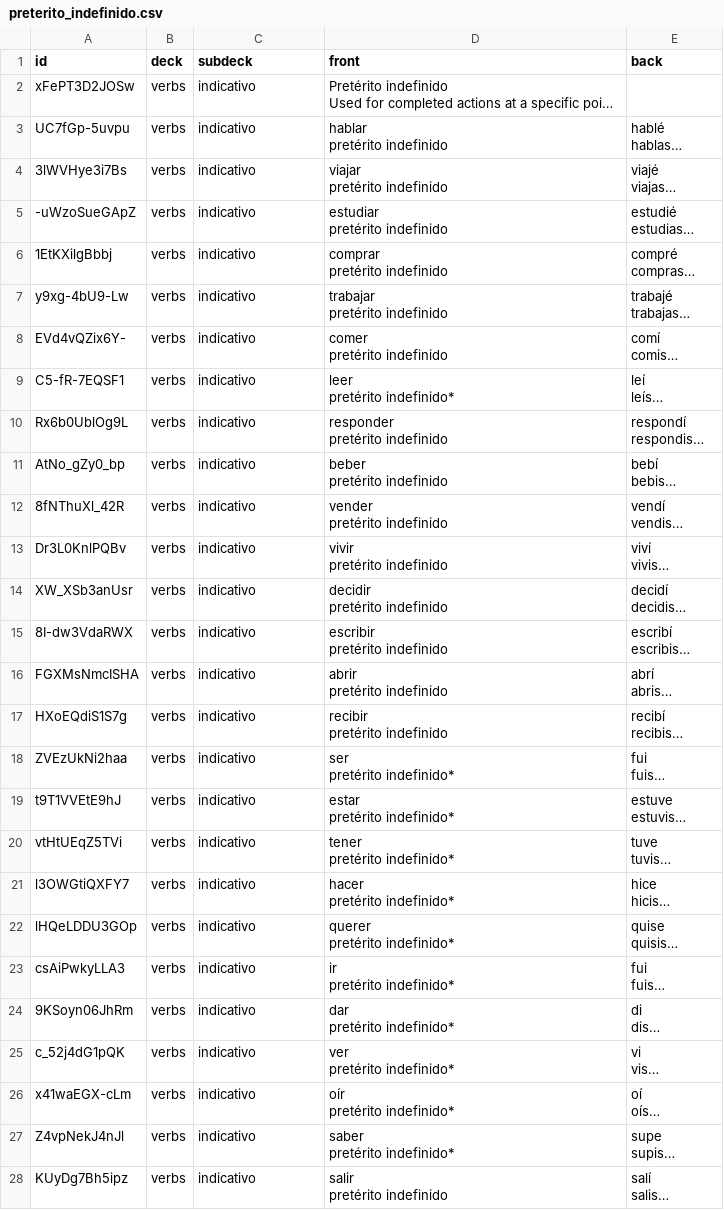
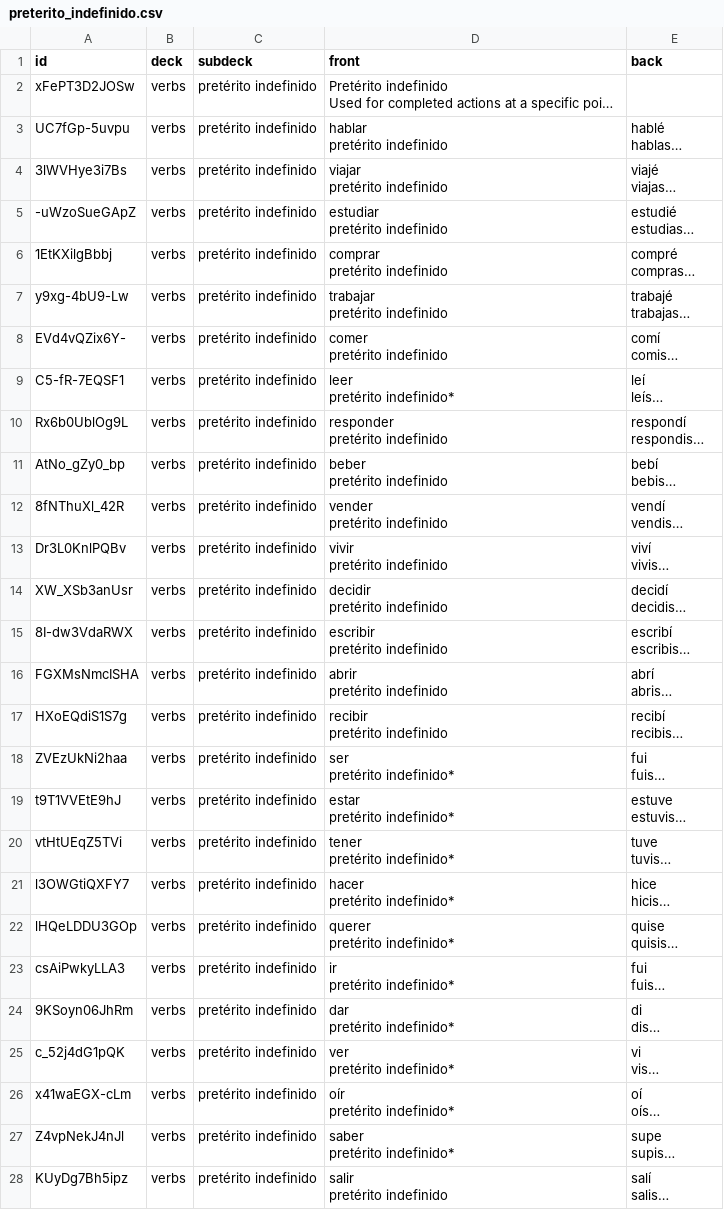
Before and after one commit to syntaxtic/flashbox, a CSV file: src/verbs/preterito_indefinido.csv, drawn as a sheet; only a part is shown; long unchanged cells end in …; the diff covers the shown part only; the diff names each change by its address in the sheet, - before the commit and + after, or states it on an @@ line.

```diff
--- a/src/verbs/preterito_indefinido.csv
+++ b/src/verbs/preterito_indefinido.csv
-C2:C28 (subdeck): indicativo
+C2:C28 (subdeck): pretérito indefinido
```
Also changed, not shown: 4 edited cells elsewhere in this file, src/verbs/presente_indicativo.csv, src/verbs/preterito_perfecto.csv, 4 other files.
